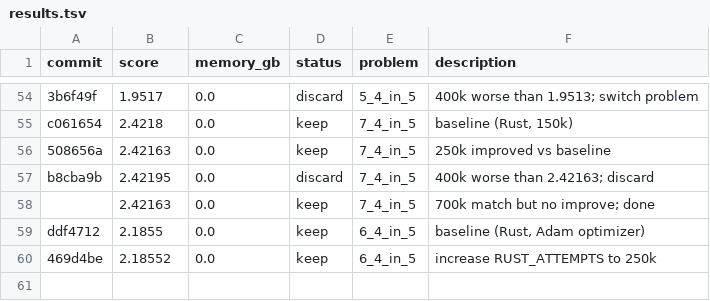
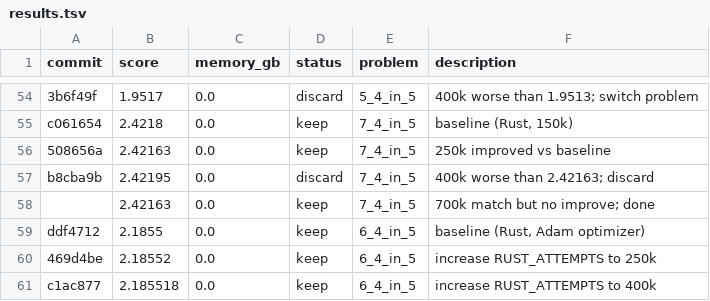
Before and after one commit to targed/shape-packing, a TSV file: results.tsv, drawn as a sheet; only a part is shown, gaps mark what is left out.

Commit message:
experiment: increase RUST_ATTEMPTS to 400k

```diff
--- a/results.tsv
+++ b/results.tsv
@@ -60 +60,2 @@ ddf4712	2.1855	0.0	keep	6_4_in_5	baseline (Rust, Adam optimizer)
 469d4be	2.18552	0.0	keep	6_4_in_5	increase RUST_ATTEMPTS to 250k
+c1ac877	2.185518	0.0	keep	6_4_in_5	increase RUST_ATTEMPTS to 400k
```
Also changed, not shown: 1 other file.
